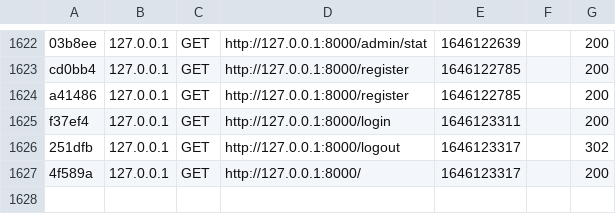
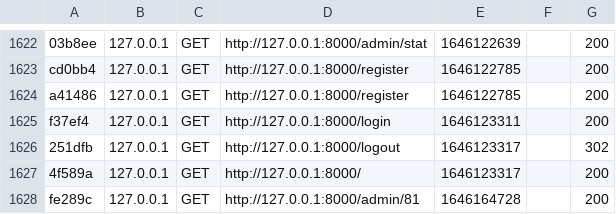
Before and after one commit to EyaSaiid/PiDev10, a CSV file: var/cache/dev/profiler/index.csv, drawn as a sheet; only a part is shown, gaps mark what is left out; the diff names each change by its address in the sheet, - before the commit and + after, or states it on an @@ line.

```diff
--- a/var/cache/dev/profiler/index.csv
+++ b/var/cache/dev/profiler/index.csv
+row 1628: fe289c | 127.0.0.1 | GET | http://127.0.0.1:8000/admin/81 | 1646164728 |  | 200
```
Also changed, not shown: 4 other files.
